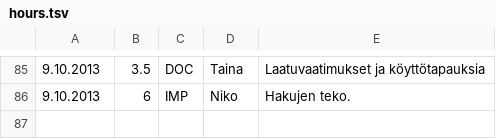
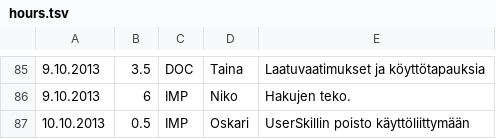
Before and after one commit to Deraen/skillproject, a TSV file: hours.tsv, drawn as a sheet; only a part is shown, gaps mark what is left out.

Commit message:
ProjectBot

```diff
--- a/hours.tsv
+++ b/hours.tsv
@@ -86 +86,2 @@
 9.10.2013	6	IMP	Niko	Hakujen teko.
+10.10.2013	0.5	IMP	Oskari	UserSkillin poisto käyttöliittymään
```
